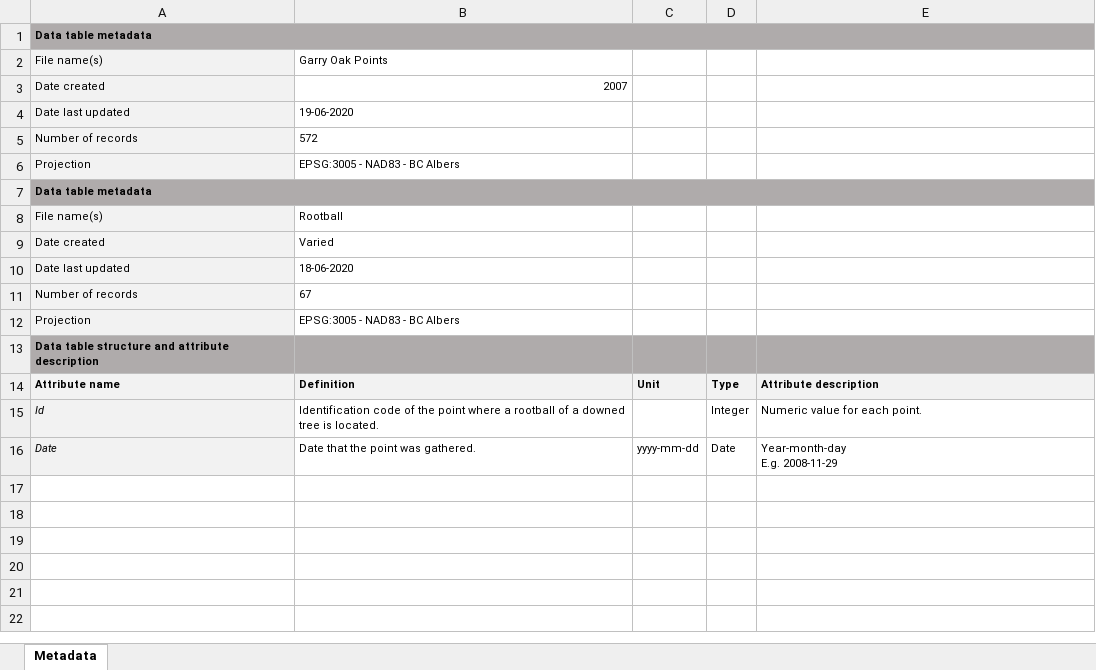
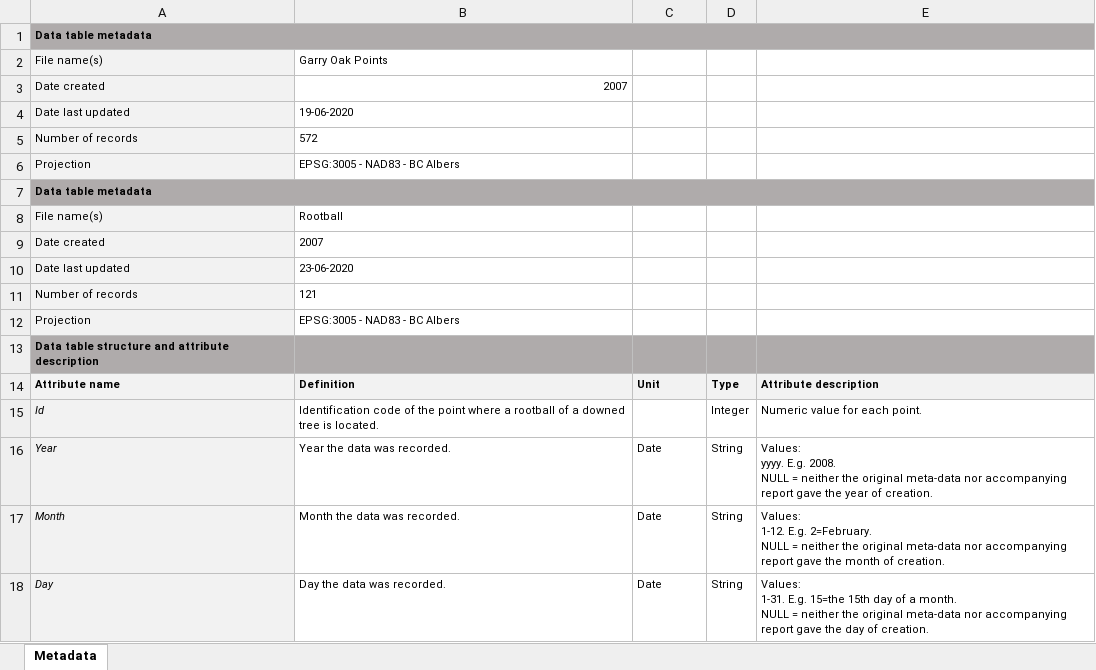
Before and after one commit to nancyshackelford/Shackelford-lab, an Excel workbook: Spatial_data/UVic/Harrop-Archibald 2008/Rootballs/Rootball Metadata.xlsx, sheet Metadata, drawn as a sheet; values as stored, in another font and other column widths than the file's, no borders; removed rows and columns are numbered as before the commit, all else as after; ↵ is a line break in a cell; the diff names each change by its address in the sheet, - before the commit and + after, or states it on an @@ line.

```diff
--- a/Spatial_data/UVic/Harrop-Archibald 2008/Rootballs/Rootball Metadata.xlsx (sheet Metadata)
+++ b/Spatial_data/UVic/Harrop-Archibald 2008/Rootballs/Rootball Metadata.xlsx (sheet Metadata)
-B9: Varied
+B9: 2007
-B10: 18-06-2020
+B10: 23-06-2020
-B11: 67
+B11: 121
-row 16: Date | Date that the point was gathered. | yyyy-mm-dd | Date | Year-month-day ↵ E.g. 2008-11-29
+row 16: Year | Year the data was recorded. | Date | String | Values: ↵ yyyy. E.g. 2008. ↵ NULL = neither the original meta-data nor accompanying report gave the year of creation.
+row 17: Month | Month the data was recorded. | Date | String | Values: ↵ 1-12. E.g. 2=February. ↵ NULL = neither the original meta-data nor accompanying report gave the month of creation.
+row 18: Day | Day the data was recorded. | Date | String | Values: ↵ 1-31. E.g. 15=the 15th day of a month. ↵ NULL = neither the original meta-data nor accompanying report gave the day of creation.
```
Also changed, not shown: Spatial_data/UVic/Harrop-Archibald 2008/Trails/Trails Metadata.xlsx, Spatial_data/UVic/Harrop-Archibald 2008/Wildlife Boxes/Wildlife Boxes Metadata.xlsx, 13 other files.
